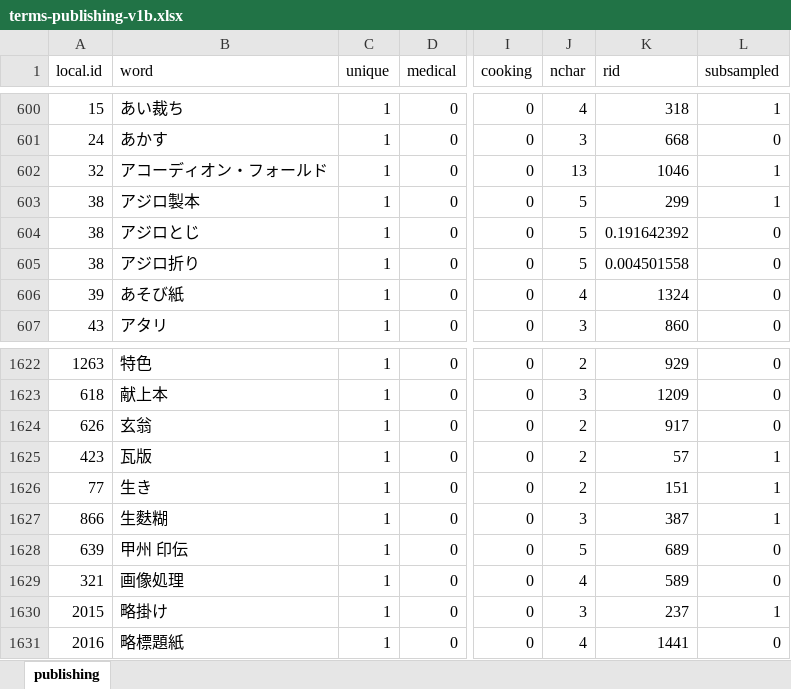
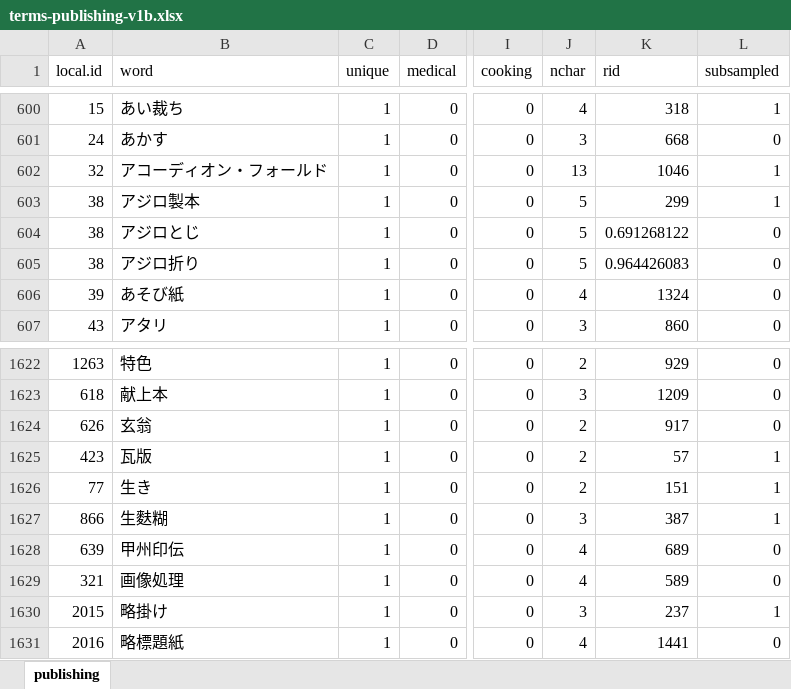
Before and after one commit to kow-k/LDA-mixed-terms, an Excel workbook: terms-source/terms-publishing-v1b.xlsx, sheet publishing, drawn as a sheet; only a part is shown, gaps mark what is left out; values as stored, in another font and other column widths than the file's, no borders; table styles not drawn; the diff names each change by its address in the sheet, - before the commit and + after, or states it on an @@ line.

Commit message:
Update terms-publishing-v1b.xlsx

```diff
--- a/terms-source/terms-publishing-v1b.xlsx (sheet publishing)
+++ b/terms-source/terms-publishing-v1b.xlsx (sheet publishing)
-K604 (rid): 0.191642392
+K604 (rid): 0.691268122
-K605 (rid): 0.004501558
+K605 (rid): 0.964426083
-B1628 (word): 甲州 印伝
+B1628 (word): 甲州印伝
-J1628 (nchar): 5
+J1628 (nchar): 4
```
